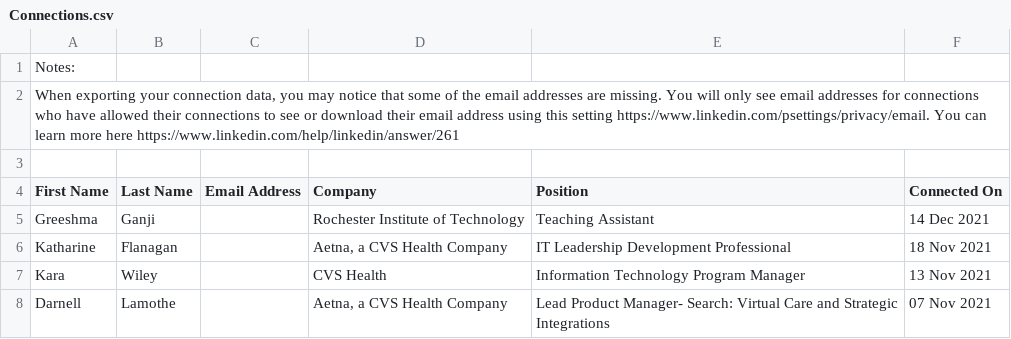
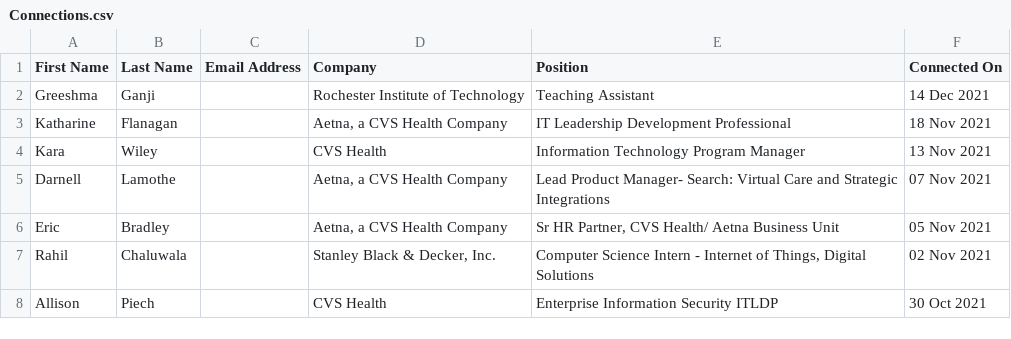
Before and after one commit to IrisZh6/DataScienceLevel1, a CSV file: Connections.csv, drawn as a sheet; only a part is shown; the shorter side is filled out with more unchanged rows; the diff names each change by its address in the sheet, - before the commit and + after, or states it on an @@ line.

Commit message:
deleted notes

```diff
--- a/Connections.csv
+++ b/Connections.csv
-row 1: Notes:
-row 2: When exporting your connection data, you may notice that some of the email addresses are missing. You will only see email addresses for connections who have allowed their connections to see or download their email address using this setting https://www.linkedin.com/psettings/privacy/email. You can learn more here https://www.linkedin.com/help/linkedin/answer/261
-row 3: (empty)
```
